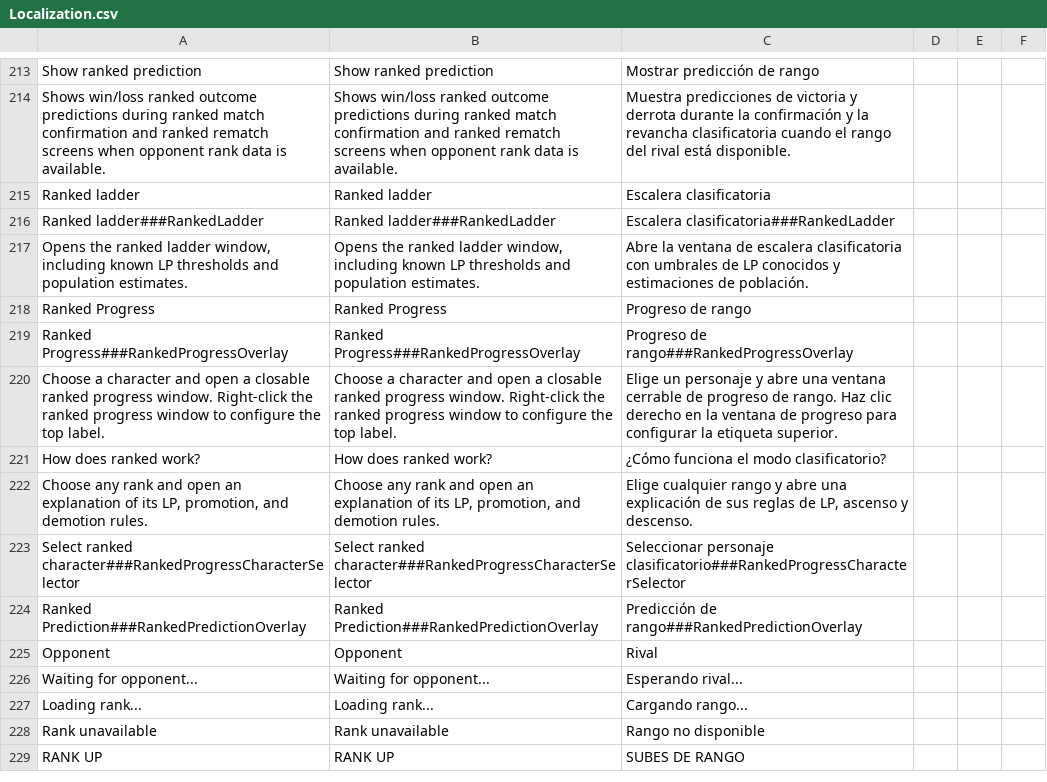
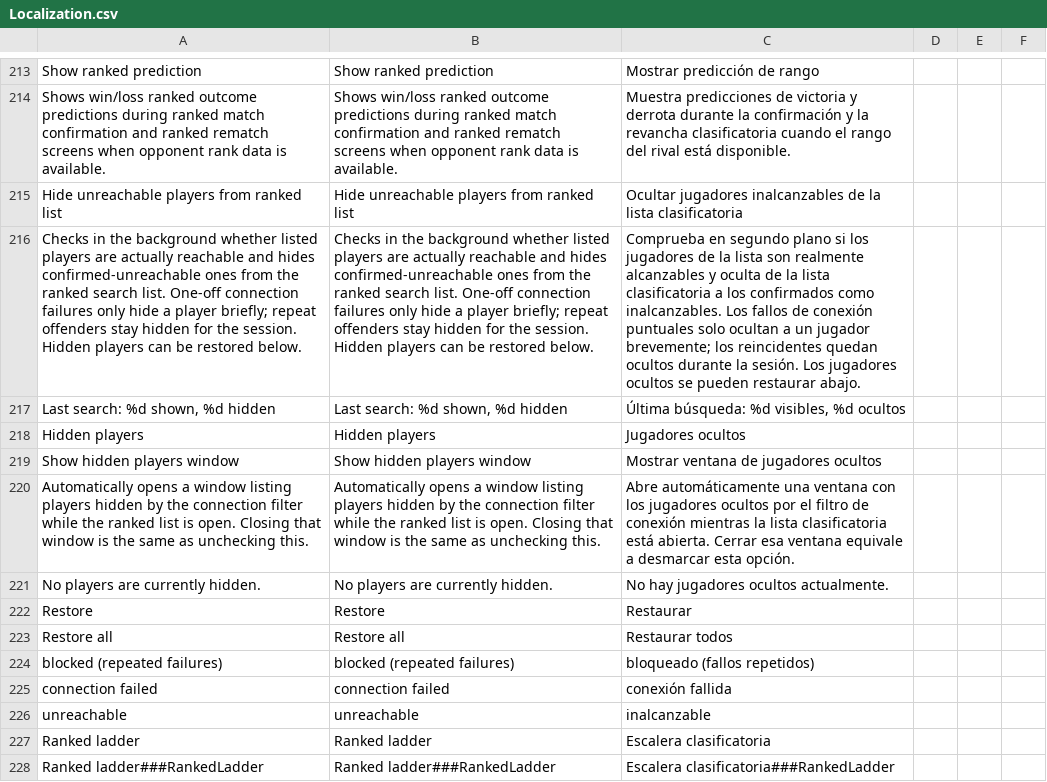
Before and after one commit to HaiKamDesu/BBCF-Improvement-Mod, a CSV file: resource/localization/Localization.csv, drawn as a sheet; only a part is shown, gaps mark what is left out; the shorter side is filled out with more unchanged rows; the diff names each change by its address in the sheet, - before the commit and + after, or states it on an @@ line.

Commit message:
Ranked list filter

```diff
--- a/resource/localization/Localization.csv
+++ b/resource/localization/Localization.csv
+row 215: Hide unreachable players from ranked list | Hide unreachable players from ranked list | Ocultar jugadores inalcanzables de la lista clasificatoria
+row 216: Checks in the background whether listed players are actually reachable and hides confirmed-unreachable ones from the ranked search list. One-off connection failures only hide a player briefly; repeat offenders stay hidden for the session. Hidden players can be restored below. | Checks in the background whether listed players are actually reachable and hides confirmed-unreachable ones from the ranked search list. One-off connection failures only hide a player briefly; repeat offenders stay hidden for the session. Hidden players can be restored below. | Comprueba en segundo plano si los jugadores de la lista son realmente alcanzables y oculta de la lista clasificatoria a los confirmados como inalcanzables. Los fallos de conexión puntuales solo ocultan a un jugador brevemente; los reincidentes quedan ocultos durante la sesión. Los jugadores ocultos se pueden restaurar abajo.
+row 217: Last search: %d shown, %d hidden | Last search: %d shown, %d hidden | Última búsqueda: %d visibles, %d ocultos
+row 218: Hidden players | Hidden players | Jugadores ocultos
+row 219: Show hidden players window | Show hidden players window | Mostrar ventana de jugadores ocultos
+row 220: Automatically opens a window listing players hidden by the connection filter while the ranked list is open. Closing that window is the same as unchecking this. | Automatically opens a window listing players hidden by the connection filter while the ranked list is open. Closing that window is the same as unchecking this. | Abre automáticamente una ventana con los jugadores ocultos por el filtro de conexión mientras la lista clasificatoria está abierta. Cerrar esa ventana equivale a desmarcar esta opción.
+row 221: No players are currently hidden. | No players are currently hidden. | No hay jugadores ocultos actualmente.
+row 222: Restore | Restore | Restaurar
+row 223: Restore all | Restore all | Restaurar todos
+row 224: blocked (repeated failures) | blocked (repeated failures) | bloqueado (fallos repetidos)
+row 225: connection failed | connection failed | conexión fallida
+row 226: unreachable | unreachable | inalcanzable
```
Also changed, not shown: 51 other files.
